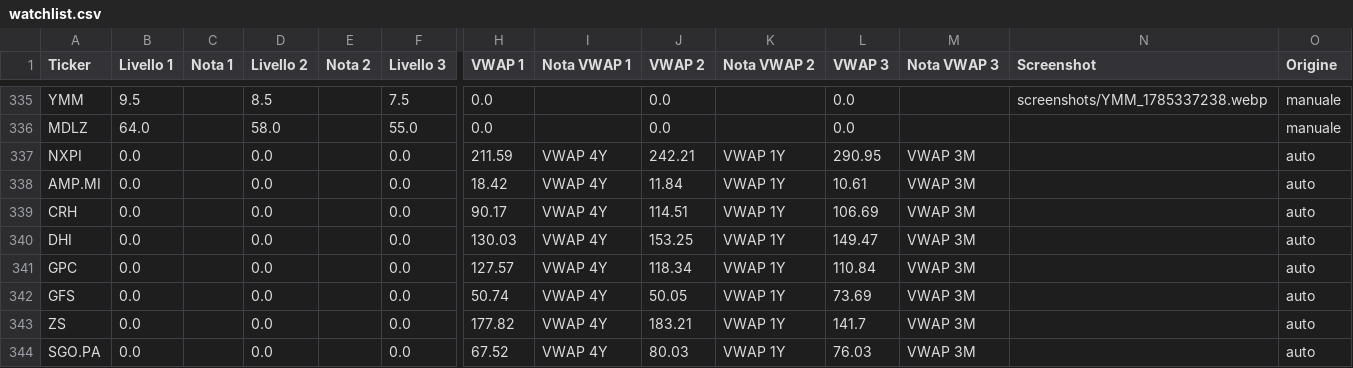
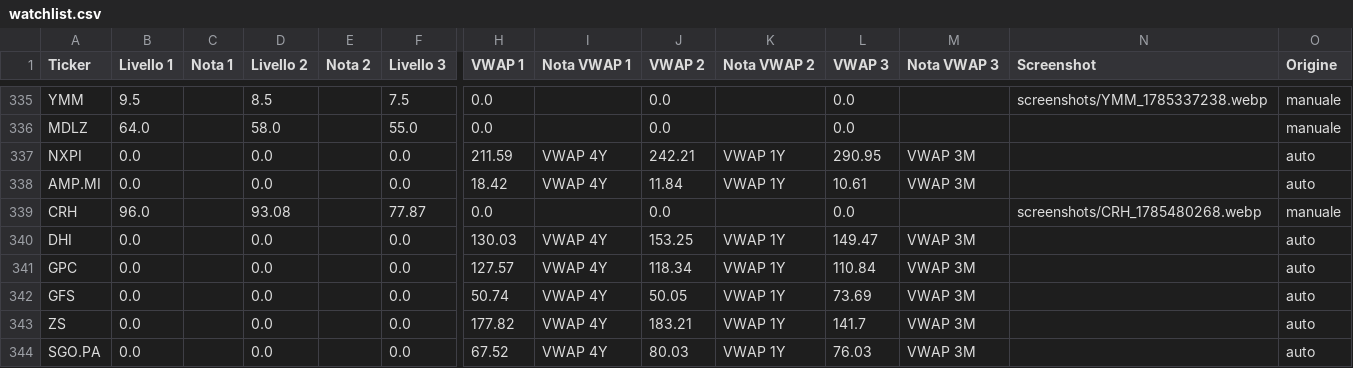
Before and after one commit to Logg84/monitor-trading-marco, a CSV file: watchlist.csv, drawn as a sheet; only a part is shown, gaps mark what is left out; the diff names each change by its address in the sheet, - before the commit and + after, or states it on an @@ line.

Commit message:
Aggiorna watchlist.csv da app Streamlit

```diff
--- a/watchlist.csv
+++ b/watchlist.csv
-B339 (Livello 1): 0.0
+B339 (Livello 1): 96.0
-D339 (Livello 2): 0.0
+D339 (Livello 2): 93.08
-F339 (Livello 3): 0.0
+F339 (Livello 3): 77.87
-H339 (VWAP 1): 90.17
+H339 (VWAP 1): 0.0
-I339 (Nota VWAP 1): VWAP 4Y
+I339 (Nota VWAP 1): (empty)
-J339 (VWAP 2): 114.51
+J339 (VWAP 2): 0.0
-K339 (Nota VWAP 2): VWAP 1Y
+K339 (Nota VWAP 2): (empty)
-L339 (VWAP 3): 106.69
+L339 (VWAP 3): 0.0
-M339 (Nota VWAP 3): VWAP 3M
+M339 (Nota VWAP 3): (empty)
-N339 (Screenshot): (empty)
+N339 (Screenshot): screenshots/CRH_1785480268.webp
-O339 (Origine): auto
+O339 (Origine): manuale
```
